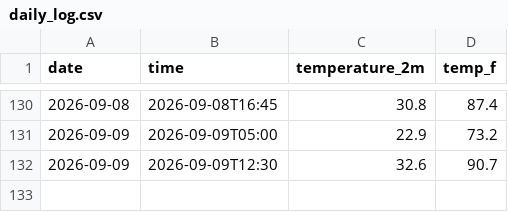
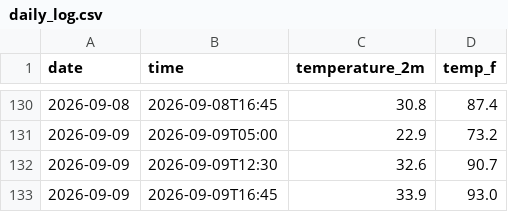
Before and after one commit to DrizzyLooDoo/weather_tracker, a CSV file: daily_log.csv, drawn as a sheet; only a part is shown, gaps mark what is left out.

```diff
--- a/daily_log.csv
+++ b/daily_log.csv
@@ -132 +132,2 @@ date,time,temperature_2m,temp_f
 2026-09-09,2026-09-09T12:30,32.6,90.7
+2026-09-09,2026-09-09T16:45,33.9,93.0
```
Also changed, not shown: 2 other files.
